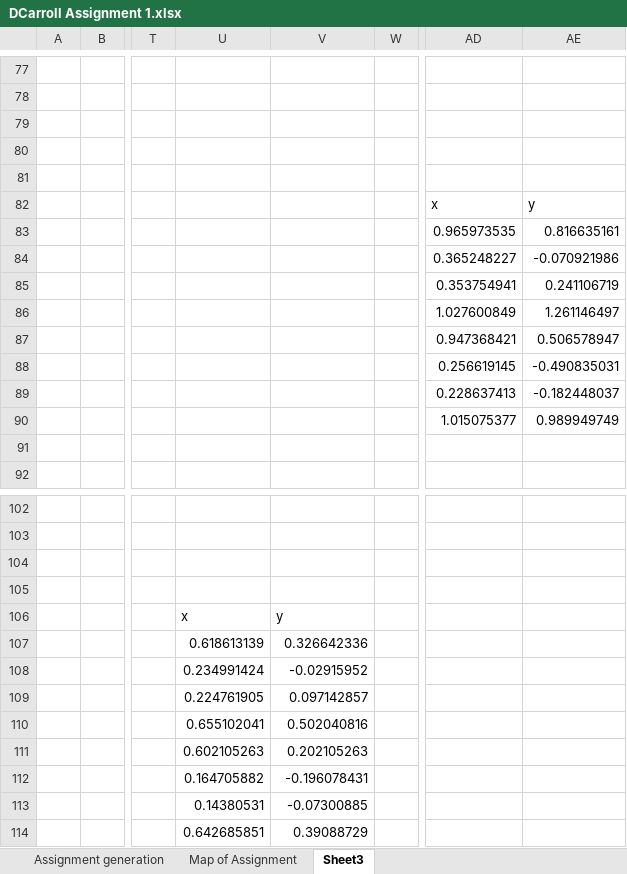
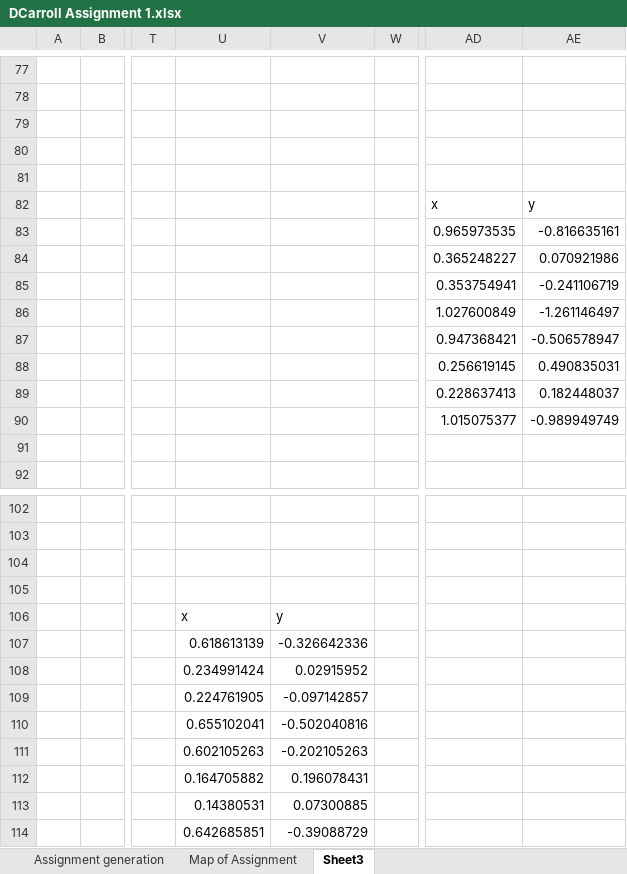
Before and after one commit to dkc1011/Computer-Graphics, an Excel workbook: DCarroll Assignment 1.xlsx, sheet Sheet3, drawn as a sheet; only a part is shown, gaps mark what is left out; values as stored, in another font and other column widths than the file's, no borders; charts and pictures not drawn; the diff names each change by its address in the sheet, - before the commit and + after, or states it on an @@ line.

Commit message:
Signed-off-by: Daragh K. Carroll <Daragh.K.Carroll@students.ittralee.ie>

```diff
--- a/DCarroll Assignment 1.xlsx (sheet Sheet3)
+++ b/DCarroll Assignment 1.xlsx (sheet Sheet3)
-AE83: 0.816635161
+AE83: -0.816635161
-AE84: -0.070921986
+AE84: 0.070921986
-AE85: 0.241106719
+AE85: -0.241106719
-AE86: 1.261146497
+AE86: -1.261146497
-AE87: 0.506578947
+AE87: -0.506578947
-AE88: -0.490835031
+AE88: 0.490835031
-AE89: -0.182448037
+AE89: 0.182448037
-AE90: 0.989949749
+AE90: -0.989949749
-V107: 0.326642336
+V107: -0.326642336
-V108: -0.02915952
+V108: 0.02915952
-V109: 0.097142857
+V109: -0.097142857
-V110: 0.502040816
+V110: -0.502040816
-V111: 0.202105263
+V111: -0.202105263
-V112: -0.196078431
+V112: 0.196078431
-V113: -0.07300885
+V113: 0.07300885
-V114: 0.39088729
+V114: -0.39088729
```
Also changed, not shown: charts or pictures.
